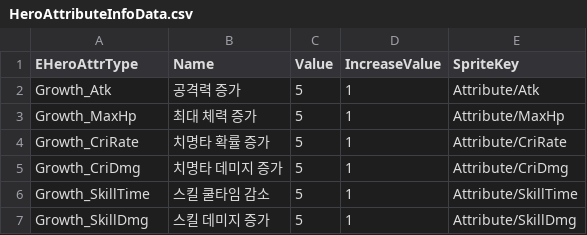
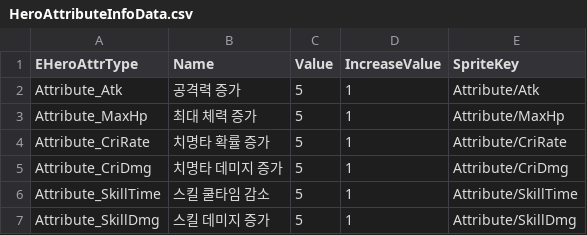
Before and after one commit to K-beomju/P1_Project, a CSV file: P1/Assets/Resources/Data/ExcelData/HeroAttributeInfoData.csv, drawn as a sheet.

Commit message:
[Attribute] UpgradeCost.csv 추가, Attribute (Panel, Slot) 업그레이드 작업

```diff
--- a/P1/Assets/Resources/Data/ExcelData/HeroAttributeInfoData.csv
+++ b/P1/Assets/Resources/Data/ExcelData/HeroAttributeInfoData.csv
@@ -1,7 +1,7 @@
 EHeroAttrType,Name,Value,IncreaseValue,SpriteKey
-Growth_Atk,공격력 증가,5,1,Attribute/Atk
-Growth_MaxHp,최대 체력 증가,5,1,Attribute/MaxHp
-Growth_CriRate,치명타 확률 증가,5,1,Attribute/CriRate
-Growth_CriDmg,치명타 데미지 증가,5,1,Attribute/CriDmg
-Growth_SkillTime,스킬 쿨타임 감소,5,1,Attribute/SkillTime
-Growth_SkillDmg,스킬 데미지 증가,5,1,Attribute/SkillDmg
+Attribute_Atk,공격력 증가,5,1,Attribute/Atk
+Attribute_MaxHp,최대 체력 증가,5,1,Attribute/MaxHp
+Attribute_CriRate,치명타 확률 증가,5,1,Attribute/CriRate
+Attribute_CriDmg,치명타 데미지 증가,5,1,Attribute/CriDmg
+Attribute_SkillTime,스킬 쿨타임 감소,5,1,Attribute/SkillTime
+Attribute_SkillDmg,스킬 데미지 증가,5,1,Attribute/SkillDmg
```
Also changed, not shown: 17 other files.
